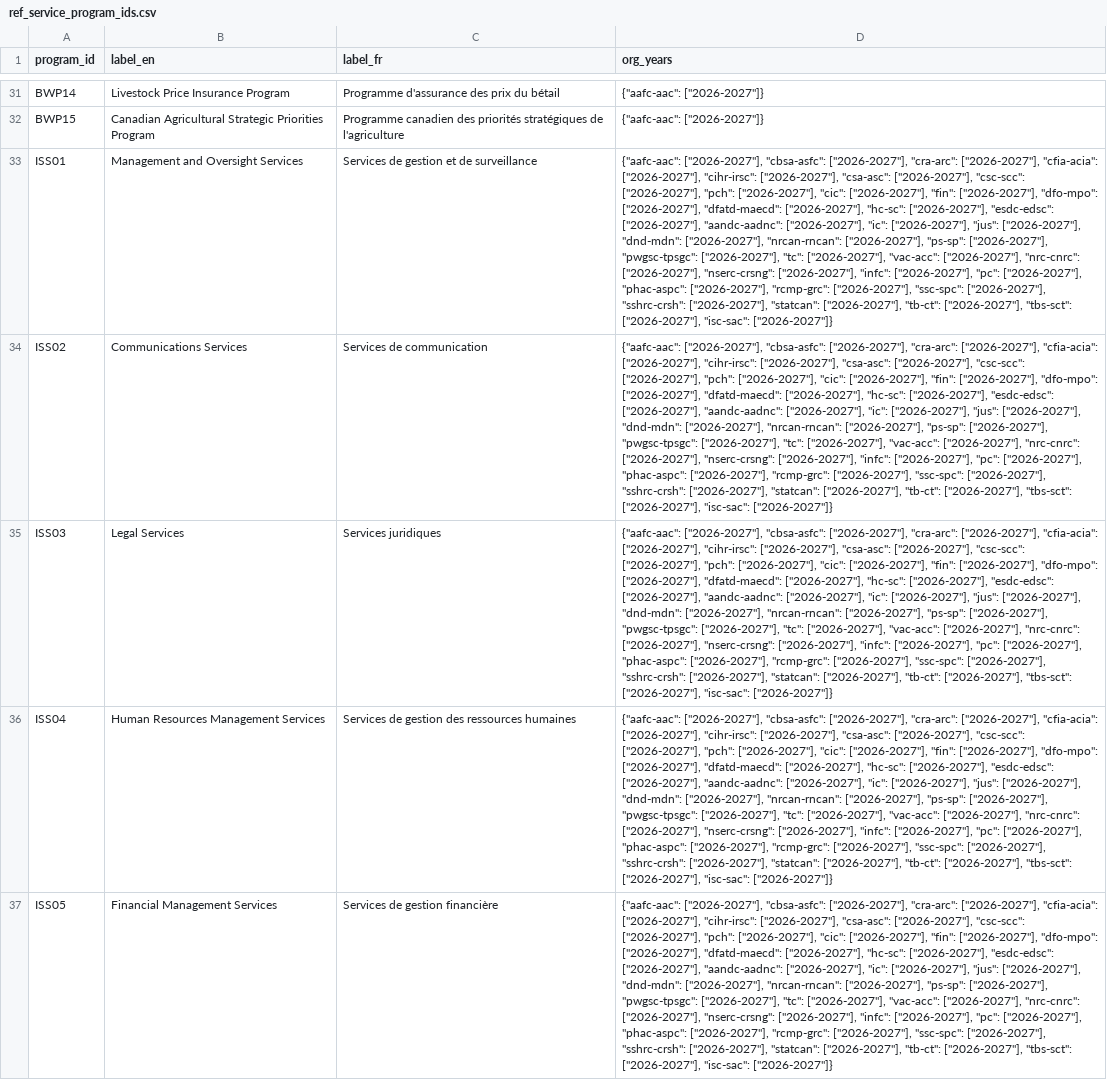
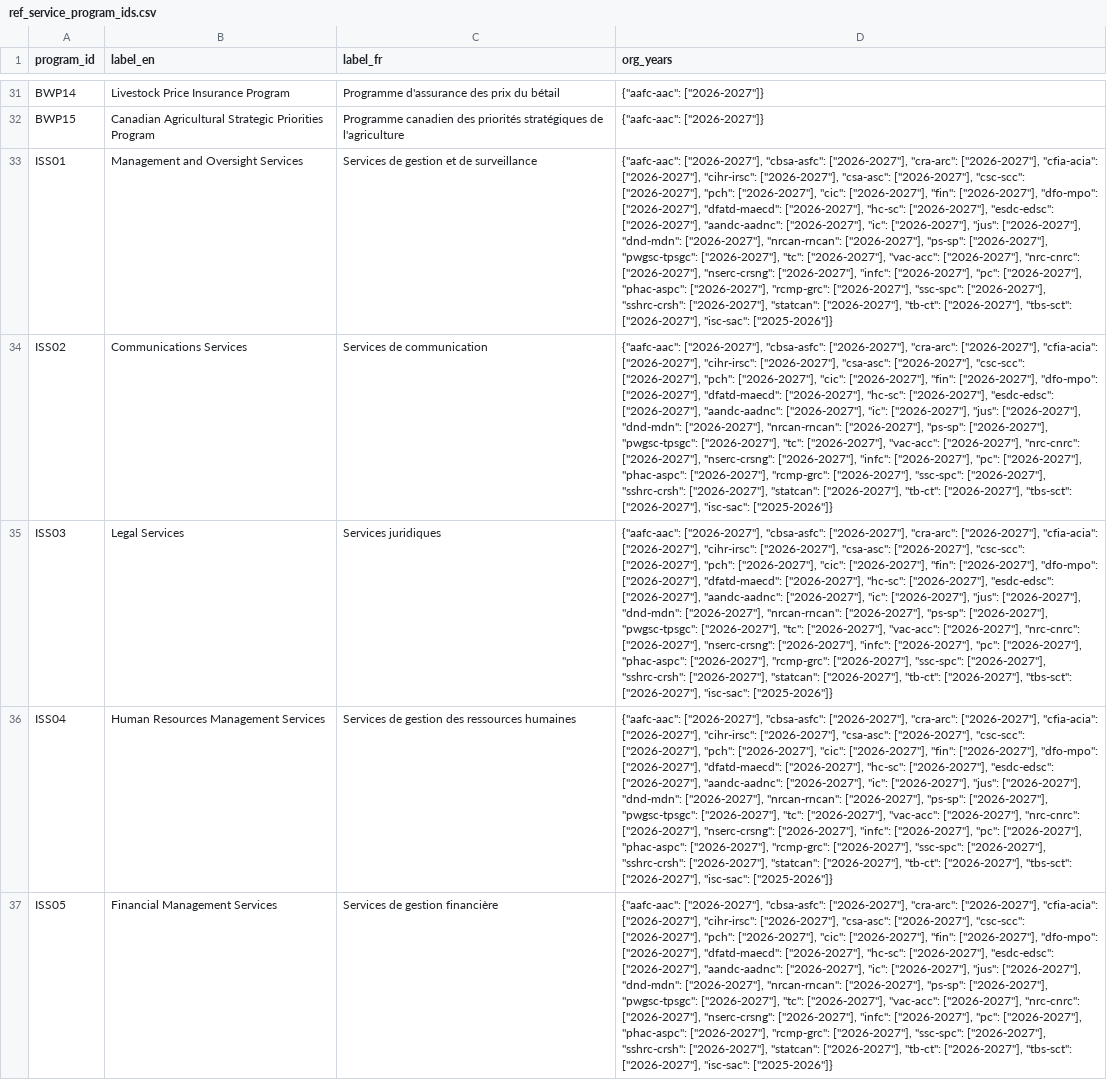
Before and after one commit to open-data/ckanext-canada, a CSV file: ckanext/canada/tables/references/data/ref_service_program_ids.csv, drawn as a sheet; only a part is shown, gaps mark what is left out; the diff covers the shown part only; the diff names each change by its address in the sheet, - before the commit and + after, or states it on an @@ line.

```diff
--- a/ckanext/canada/tables/references/data/ref_service_program_ids.csv
+++ b/ckanext/canada/tables/references/data/ref_service_program_ids.csv
-D33:D37 (org_years): …["2026-2027"], "isc-sac": ["2026-2027"]}
+D33:D37 (org_years): …["2026-2027"], "isc-sac": ["2025-2026"]}
```
Also changed, not shown: 2 removed rows and 29 edited cells elsewhere in this file.
